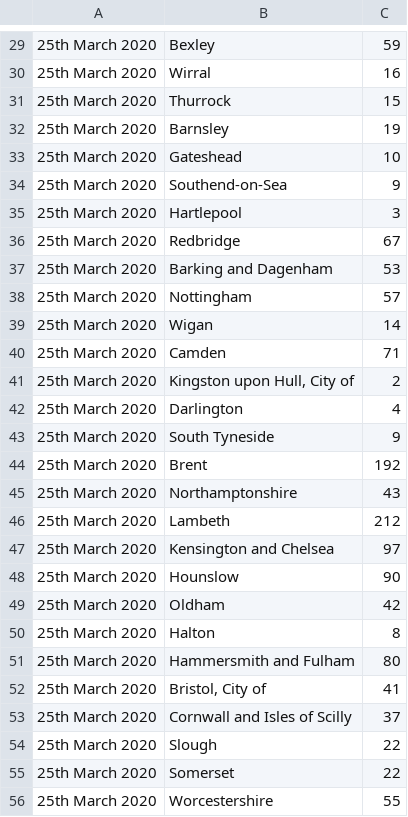
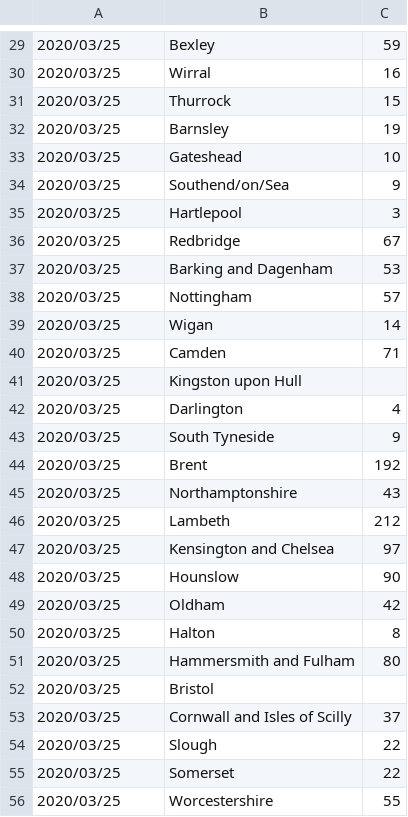
Before and after one commit to gweennnnn/UKDailyCovid19ByRegion, a CSV file: 2020-03-25_County_Results.csv, drawn as a sheet; only a part is shown, gaps mark what is left out; the diff covers the shown part only.

```diff
--- a/2020-03-25_County_Results.csv
+++ b/2020-03-25_County_Results.csv
@@ -29,28 +29,28 @@
-25th March 2020|Bexley|59
-25th March 2020|Wirral|16
-25th March 2020|Thurrock|15
-25th March 2020|Barnsley|19
-25th March 2020|Gateshead|10
-25th March 2020|Southend-on-Sea|9
-25th March 2020|Hartlepool|3
-25th March 2020|Redbridge|67
-25th March 2020|Barking and Dagenham|53
-25th March 2020|Nottingham|57
-25th March 2020|Wigan|14
-25th March 2020|Camden|71
-25th March 2020|Kingston upon Hull, City of|2
-25th March 2020|Darlington|4
-25th March 2020|South Tyneside|9
-25th March 2020|Brent|192
-25th March 2020|Northamptonshire|43
-25th March 2020|Lambeth|212
-25th March 2020|Kensington and Chelsea|97
-25th March 2020|Hounslow|90
-25th March 2020|Oldham|42
-25th March 2020|Halton|8
-25th March 2020|Hammersmith and Fulham|80
-25th March 2020|Bristol, City of|41
-25th March 2020|Cornwall and Isles of Scilly|37
-25th March 2020|Slough|22
-25th March 2020|Somerset|22
-25th March 2020|Worcestershire|55
+2020/03/25|Bexley|59
+2020/03/25|Wirral|16
+2020/03/25|Thurrock|15
+2020/03/25|Barnsley|19
+2020/03/25|Gateshead|10
+2020/03/25|Southend/on/Sea|9
+2020/03/25|Hartlepool|3
+2020/03/25|Redbridge|67
+2020/03/25|Barking and Dagenham|53
+2020/03/25|Nottingham|57
+2020/03/25|Wigan|14
+2020/03/25|Camden|71
+2020/03/25|Kingston upon Hull|
+2020/03/25|Darlington|4
+2020/03/25|South Tyneside|9
+2020/03/25|Brent|192
+2020/03/25|Northamptonshire|43
+2020/03/25|Lambeth|212
+2020/03/25|Kensington and Chelsea|97
+2020/03/25|Hounslow|90
+2020/03/25|Oldham|42
+2020/03/25|Halton|8
+2020/03/25|Hammersmith and Fulham|80
+2020/03/25|Bristol|
+2020/03/25|Cornwall and Isles of Scilly|37
+2020/03/25|Slough|22
+2020/03/25|Somerset|22
+2020/03/25|Worcestershire|55
```
Also changed, not shown: 2 added rows, 2 removed rows and 120 edited cells elsewhere in this file, 2020-03-26_County_Results.csv, 2020-03-27_County_Results.csv, 38 other files.
